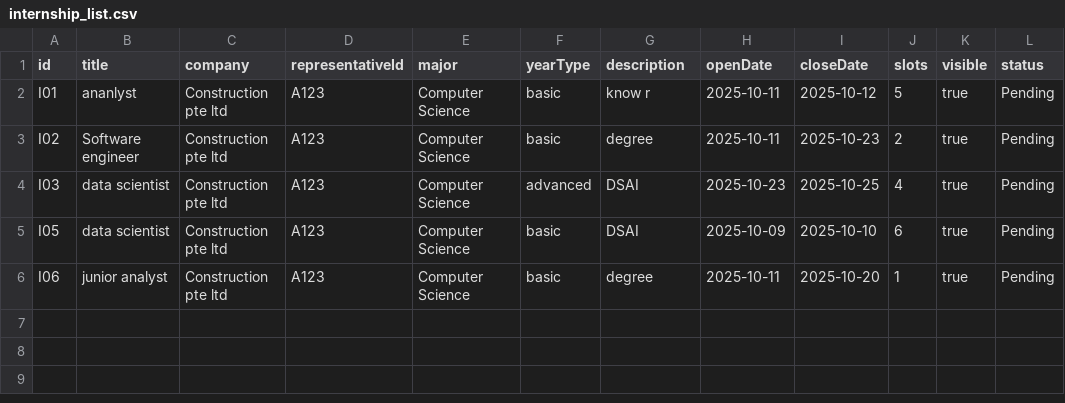
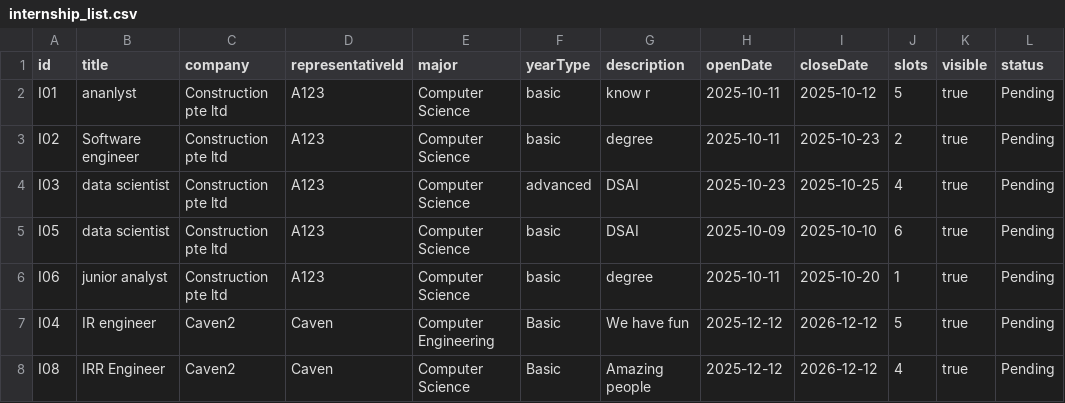
Before and after one commit to ItsYoude/sc2002-project, a CSV file: sc2002_project/src/data/internship_list.csv, drawn as a sheet.

```diff
--- a/sc2002_project/src/data/internship_list.csv
+++ b/sc2002_project/src/data/internship_list.csv
@@ -6 +6,3 @@ I05,data scientist,Construction pte ltd,A123,Computer Science,basic,DSAI,2025-10
 I06,junior analyst,Construction pte ltd,A123,Computer Science,basic,degree,2025-10-11,2025-10-20,1,true,Pending
+I04,IR engineer,Caven2,Caven,Computer Engineering,Basic,We have fun,2025-12-12,2026-12-12,5,true,Pending
+I08,IRR Engineer,Caven2,Caven,Computer Science,Basic,Amazing people,2025-12-12,2026-12-12,4,true,Pending
```
Also changed, not shown: sc2002_project/src/data/sample_company_representative_list.csv, 3 other files.
